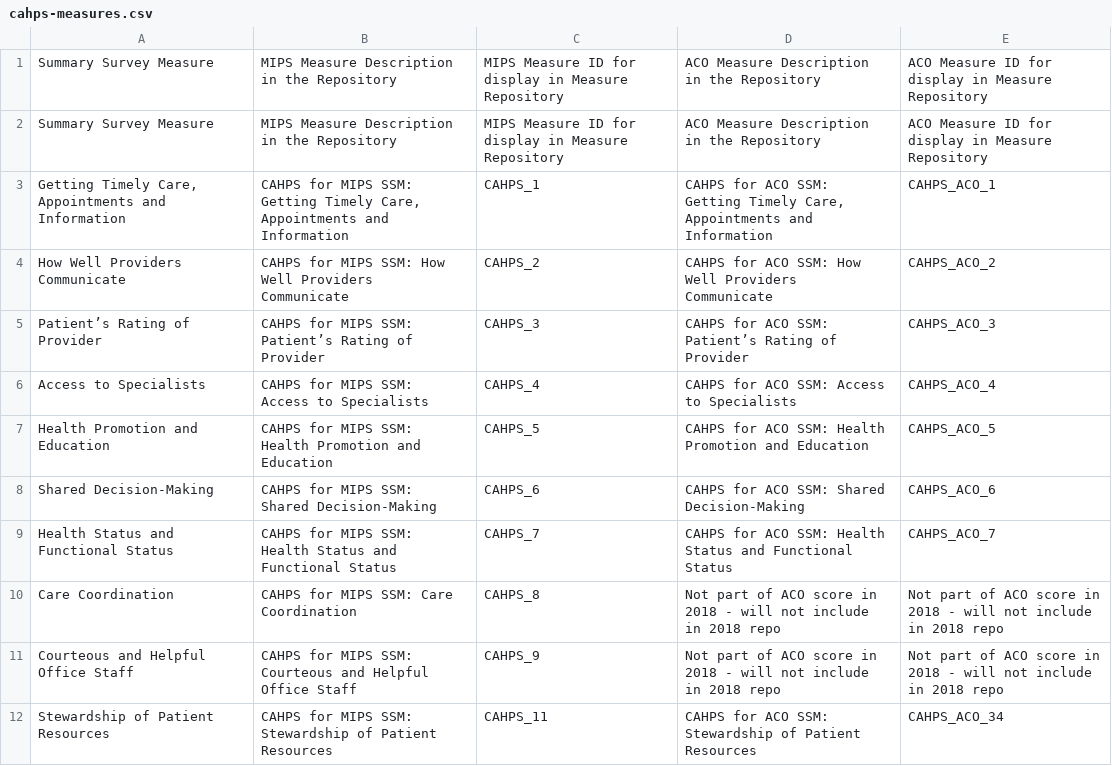
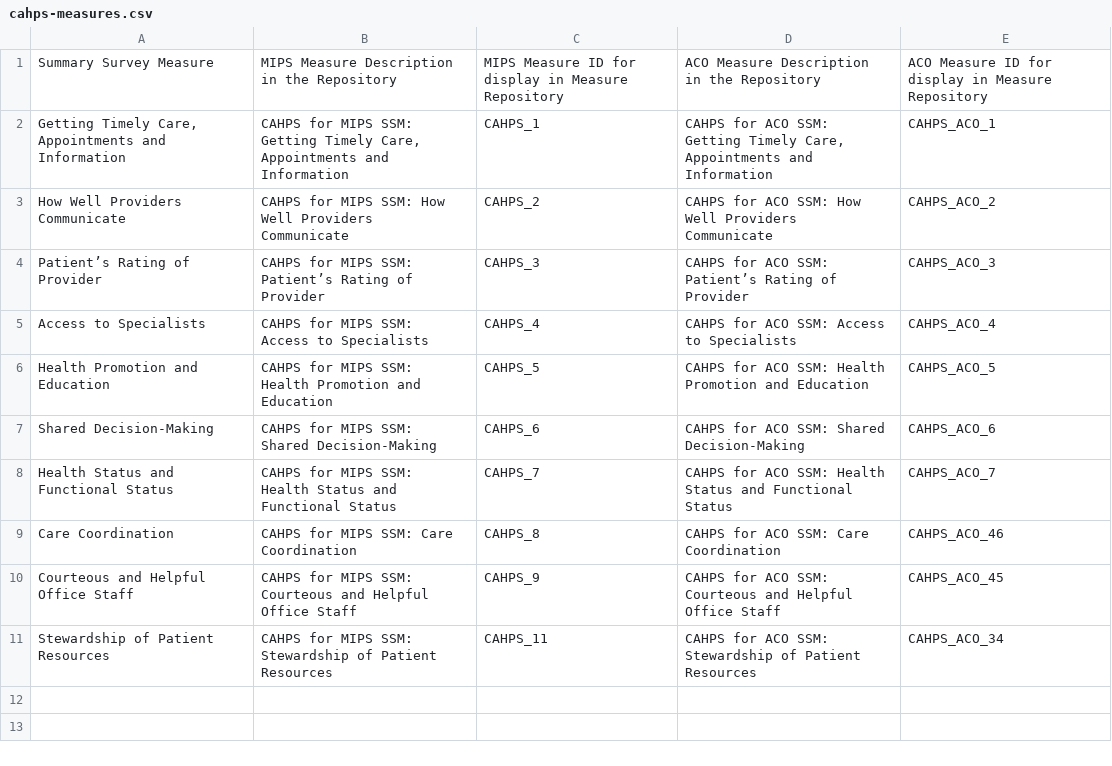
Before and after one commit to CMSgov/qpp-measures-data, a CSV file: util/measures/2019/cahps-measures.csv, drawn as a sheet.

Commit message:
QPPSF-4880 Fixing 2019 CAHPS measure data.

```diff
--- a/util/measures/2019/cahps-measures.csv
+++ b/util/measures/2019/cahps-measures.csv
@@ -1,3 +1,2 @@
 Summary Survey Measure,MIPS Measure Description in the Repository,MIPS Measure ID for display in Measure Repository,ACO Measure Description in the Repository,ACO Measure ID for display in Measure Repository
-Summary Survey Measure,MIPS Measure Description in the Repository,MIPS Measure ID for display in Measure Repository,ACO Measure Description in the Repository,ACO Measure ID for display in Measure Repository
 " Getting Timely Care, Appointments and Information","CAHPS for MIPS SSM: Getting Timely Care, Appointments and Information",CAHPS_1,"CAHPS for ACO SSM: Getting Timely Care, Appointments and Information",CAHPS_ACO_1
@@ -9,4 +8,4 @@ Shared Decision-Making,CAHPS for MIPS SSM: Shared Decision-Making,CAHPS_6,CAHPS
 Health Status and Functional Status,CAHPS for MIPS SSM: Health Status and Functional Status,CAHPS_7,CAHPS for ACO SSM: Health Status and Functional Status,CAHPS_ACO_7
-Care Coordination,CAHPS for MIPS SSM: Care Coordination,CAHPS_8,Not part of ACO score in 2018 - will not include in 2018 repo,Not part of ACO score in 2018 - will not include in 2018 repo
-Courteous and Helpful Office Staff,CAHPS for MIPS SSM: Courteous and Helpful Office Staff,CAHPS_9,Not part of ACO score in 2018 - will not include in 2018 repo,Not part of ACO score in 2018 - will not include in 2018 repo
+Care Coordination,CAHPS for MIPS SSM: Care Coordination,CAHPS_8,CAHPS for ACO SSM: Care Coordination,CAHPS_ACO_46
+Courteous and Helpful Office Staff,CAHPS for MIPS SSM: Courteous and Helpful Office Staff,CAHPS_9,CAHPS for ACO SSM: Courteous and Helpful Office Staff,CAHPS_ACO_45
 Stewardship of Patient Resources,CAHPS for MIPS SSM: Stewardship of Patient Resources,CAHPS_11,CAHPS for ACO SSM: Stewardship of Patient Resources,CAHPS_ACO_34
```
Also changed, not shown: 5 other files.
